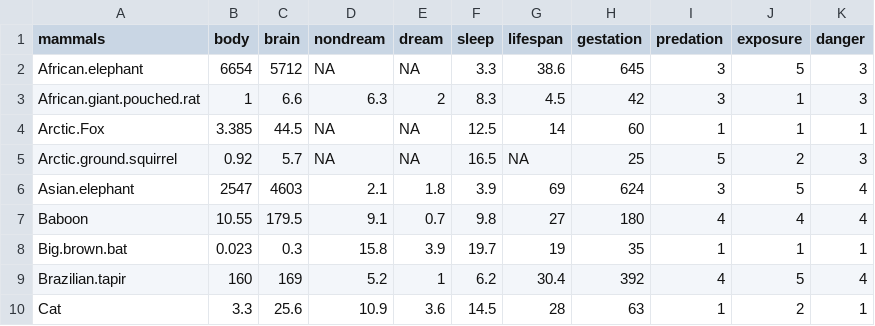
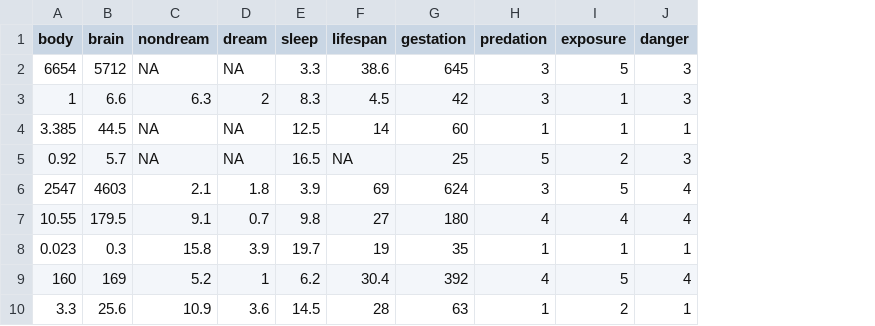
Before and after one commit to Ikedichi-Azuh/Envrionmental-Statistics-with-Python, a CSV file: mammalsleep.csv, drawn as a sheet; only a part is shown; the diff names each change by its address in the sheet, - before the commit and + after, or states it on an @@ line.

```diff
--- a/mammalsleep.csv
+++ b/mammalsleep.csv
-column A (mammals), rows 2-10: African.elephant | African.giant.pouched.rat | Arctic.Fox | Arctic.ground.squirrel | Asian.elephant | Baboon | Big.brown.bat | Brazilian.tapir | Cat
```
Also changed, not shown: 9 other files.
